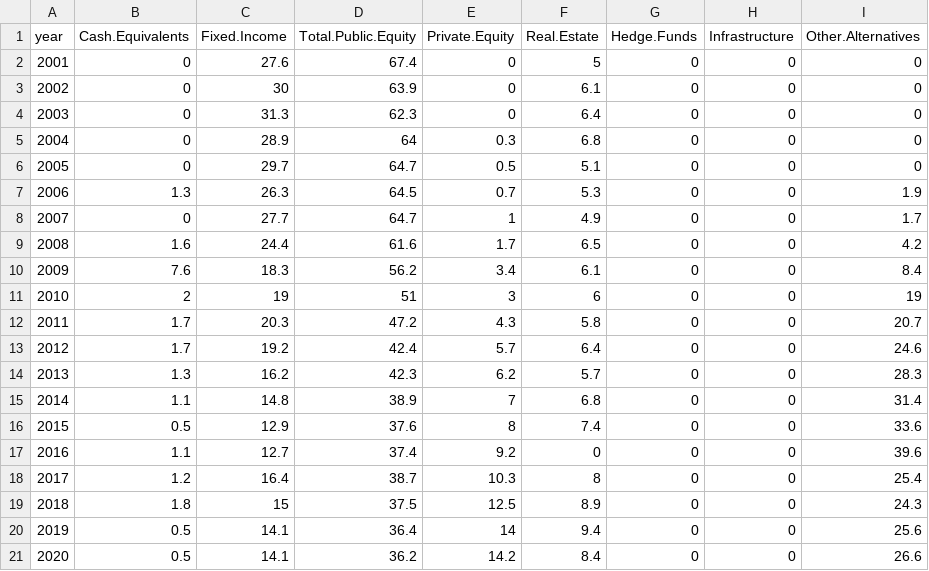
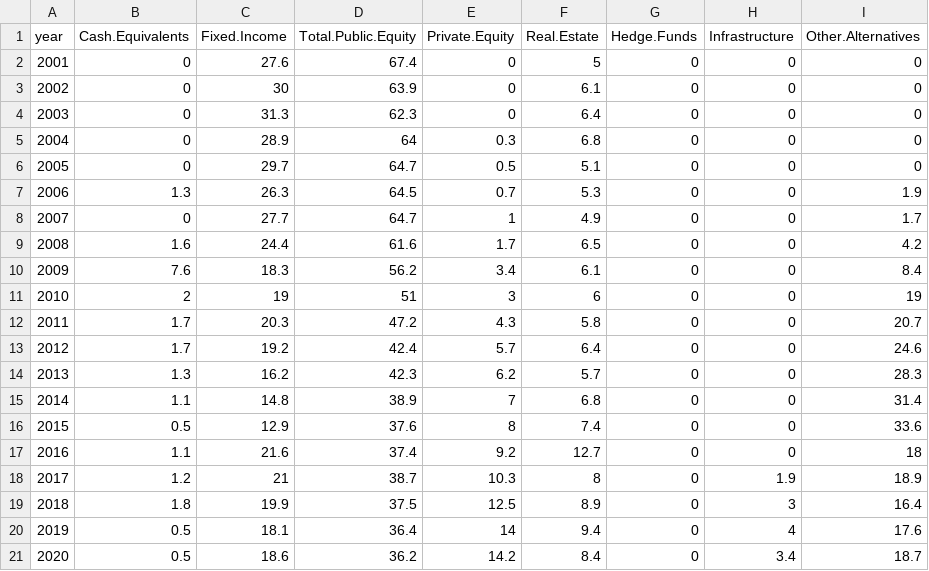
Before and after one commit to ReasonFoundation/databaseR, a CSV file: files/Maryland_Allocation.csv, drawn as a sheet.

Commit message:
Add files via upload

```diff
--- a/files/Maryland_Allocation.csv
+++ b/files/Maryland_Allocation.csv
@@ -16,6 +16,6 @@
 2015,0.5,12.9,37.6,8,7.4,0,0,33.6
-2016,1.1,12.7,37.4,9.2,0,0,0,39.6
-2017,1.2,16.4,38.7,10.3,8,0,0,25.4
-2018,1.8,15,37.5,12.5,8.9,0,0,24.3
-2019,0.5,14.1,36.4,14,9.4,0,0,25.6
-2020,0.5,14.1,36.2,14.2,8.4,0,0,26.6
+2016,1.1,21.6,37.4,9.2,12.7,0,0,18
+2017,1.2,21,38.7,10.3,8,0,1.9,18.9
+2018,1.8,19.9,37.5,12.5,8.9,0,3,16.4
+2019,0.5,18.1,36.4,14,9.4,0,4,17.6
+2020,0.5,18.6,36.2,14.2,8.4,0,3.4,18.7
```
